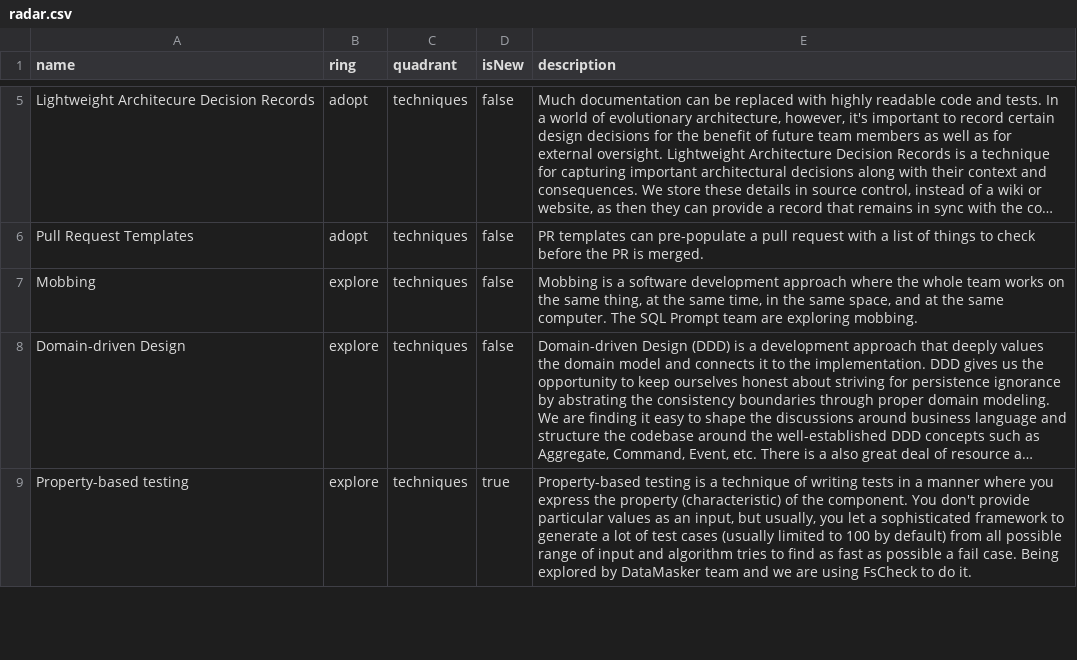
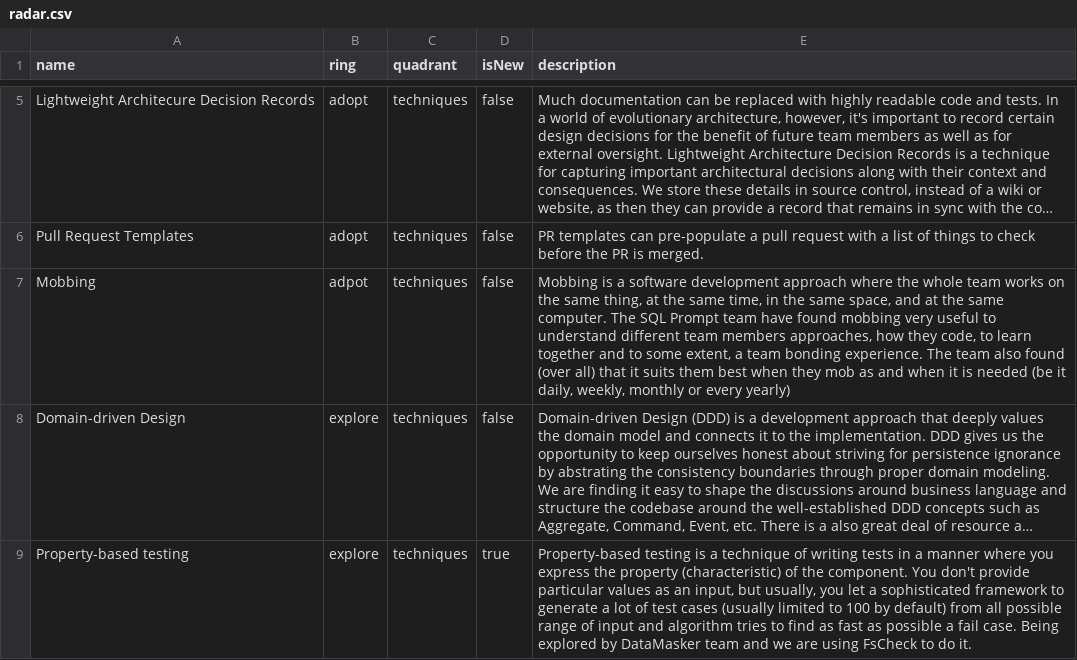
Before and after one commit to red-gate/Tech-Radar, a CSV file: radar.csv, drawn as a sheet; only a part is shown, gaps mark what is left out; long unchanged cells end in …; the diff names each change by its address in the sheet, - before the commit and + after, or states it on an @@ line.

Commit message:
Update radar.csv

```diff
--- a/radar.csv
+++ b/radar.csv
-B7 (ring): explore
+B7 (ring): adpot
-E7 (description): …Prompt team are exploring mobbing.
+E7 (description): …Prompt team have found mobbing very useful to understand different team members approaches, how they code, to learn together and to some extent, a team bonding experience. The team also found (over all) that it suits them best when they mob as and when it is needed (be it daily, weekly, monthly or every yearly)
```
